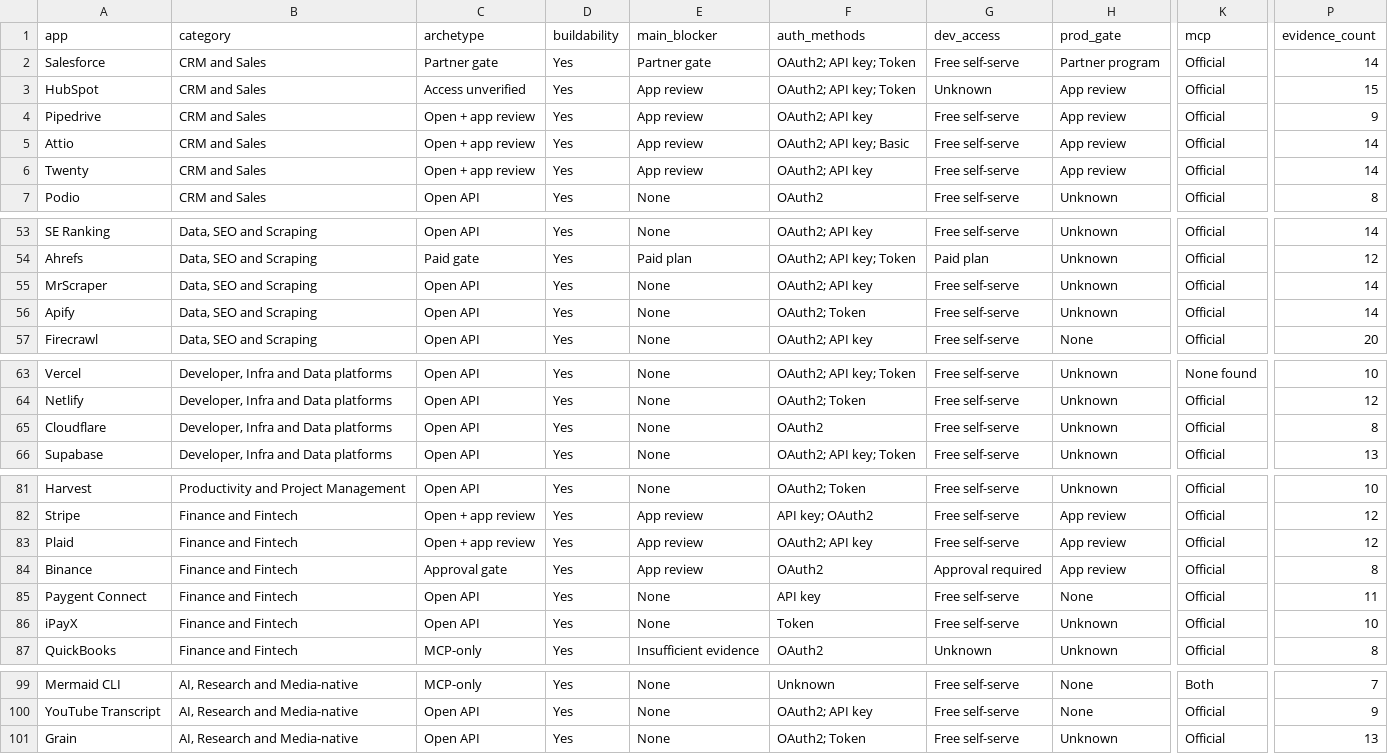
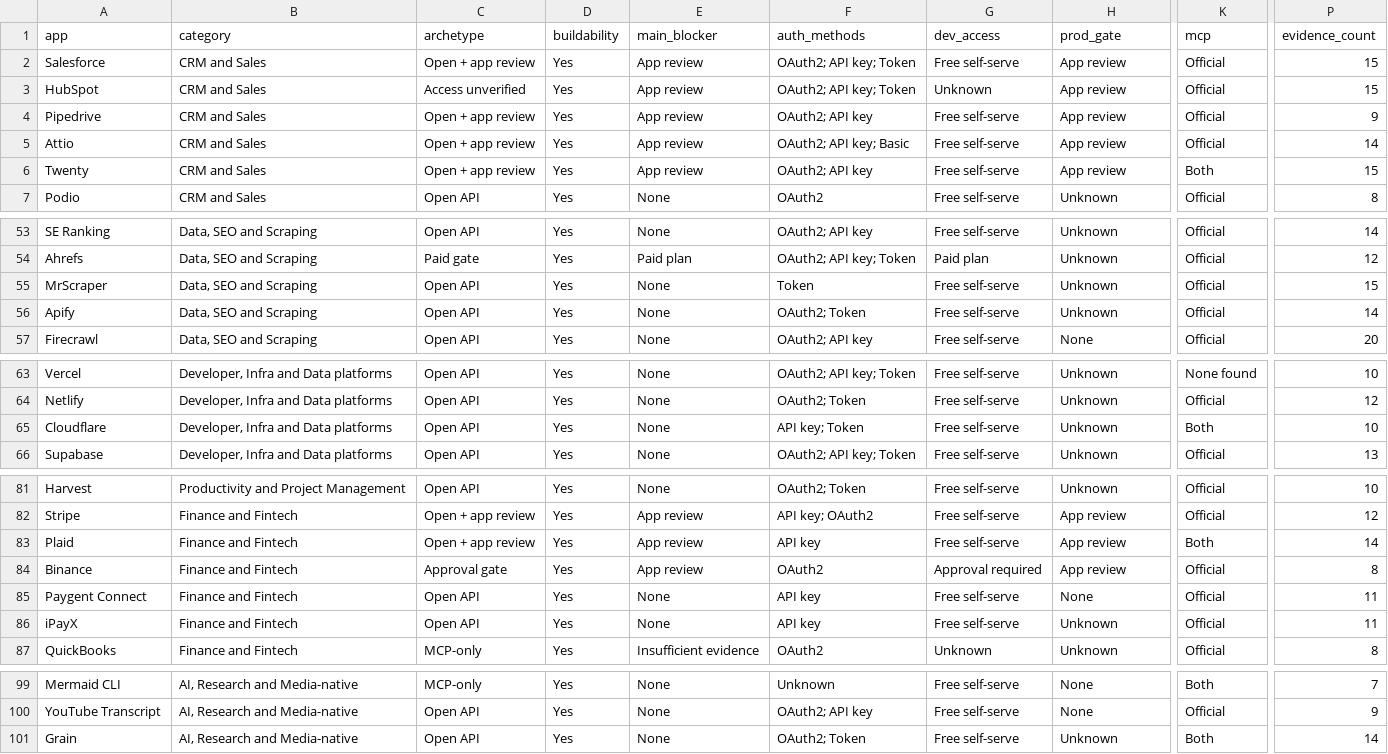
Before and after one commit to VedantBhayani/composio-agent-ready-research, a CSV file: output/records.csv, drawn as a sheet; only a part is shown, gaps mark what is left out; the diff covers the shown part only; the diff names each change by its address in the sheet, - before the commit and + after, or states it on an @@ line.

```diff
--- a/output/records.csv
+++ b/output/records.csv
-C2 (archetype): Partner gate
+C2 (archetype): Open + app review
-E2 (main_blocker): Partner gate
+E2 (main_blocker): App review
-H2 (prod_gate): Partner program
+H2 (prod_gate): App review
-P2 (evidence_count): 14
+P2 (evidence_count): 15
-K6 (mcp): Official
+K6 (mcp): Both
-P6 (evidence_count): 14
+P6 (evidence_count): 15
-F55 (auth_methods): OAuth2; API key
+F55 (auth_methods): Token
-P55 (evidence_count): 14
+P55 (evidence_count): 15
-F65 (auth_methods): OAuth2
+F65 (auth_methods): API key; Token
-K65 (mcp): Official
+K65 (mcp): Both
-P65 (evidence_count): 8
+P65 (evidence_count): 10
-F83 (auth_methods): OAuth2; API key
+F83 (auth_methods): API key
-K83 (mcp): Official
+K83 (mcp): Both
-P83 (evidence_count): 12
+P83 (evidence_count): 14
-F86 (auth_methods): Token
+F86 (auth_methods): API key
-P86 (evidence_count): 10
+P86 (evidence_count): 11
-K101 (mcp): Official
+K101 (mcp): Both
-P101 (evidence_count): 13
+P101 (evidence_count): 14
```
Also changed, not shown: 36 edited cells elsewhere in this file, 13 other files.
